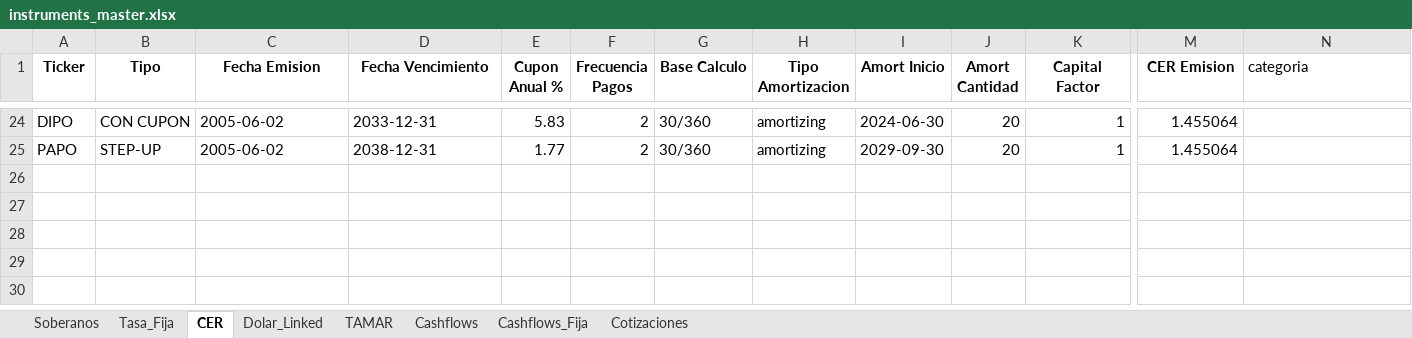
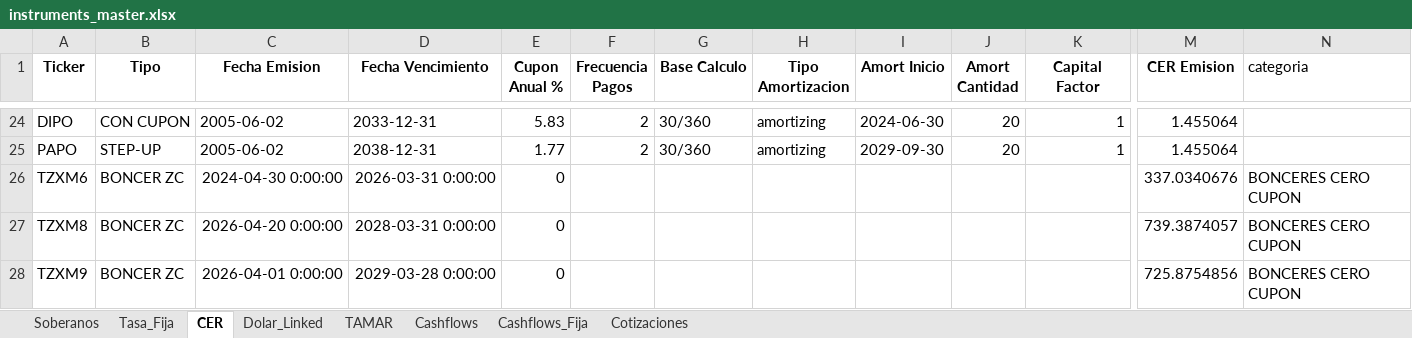
Before and after one commit to Gaston123657/Monitor---Balanz-para-desarrollo, an Excel workbook: data/instruments_master.xlsx, sheet CER, drawn as a sheet; only a part is shown, gaps mark what is left out; values as stored, in another font and other column widths than the file's, no borders; rows hold the shown columns only; the diff names each change by its address in the sheet, - before the commit and + after, or states it on an @@ line.

Commit message:
add TZXM6, TZXM8, TZXM9 to CER sheet (BONCER cero cupon)
Sourced from argentina.gob.ar (Boletín Oficial Resoluciones Conjuntas):
  TZXM6  emision 2024-04-30, vto 2026-03-31  cer_base 337.034
         (Boletín Oficial 325371, llamado licitación BONCER)
  TZXM8  emision 2026-04-20, vto 2028-03-31  cer_base 739.387
         (Resolución Conjunta 21/2026)
  TZXM9  emision 2026-04-01, vto 2029-03-28  cer_base 725.875
         (Resolución Conjunta 16/2026)

cer_base values fetched from BCRA API for the exact target date
(emisión minus 10 business days BYMA) per the convention in agents.md.

All three are tagged categoria="BONCERES CERO CUPON" to match the BYMA
listing in the user's screenshot.

Verified from console after loading:
  TZXM8: TIR 4.41%  DM 1.79  cer_base 739.39  (~1.9y to maturity)
  TZXM9: TIR 7.52%  DM 2.66  cer_base 725.88  (~2.9y to maturity)
  TZXM6: loaded but Data912 stops quoting after maturity (vto 2026-03-31
         already passed as of today 2026-05-16), so it does not appear in
         the live monitor. Kept in DB for historical reference.

No code changes required — instrument_groups.CER already includes
"BONCER ZC" so the new tickers are picked up automatically by both the
CLI and web monitors.

```diff
--- a/data/instruments_master.xlsx (sheet CER)
+++ b/data/instruments_master.xlsx (sheet CER)
+row 26: TZXM6 | BONCER ZC | 2024-04-30 0:00:00 | 2026-03-31 0:00:00 | 0 |  |  |  |  |  |  | 337.0340676 | BONCERES CERO CUPON
+row 27: TZXM8 | BONCER ZC | 2026-04-20 0:00:00 | 2028-03-31 0:00:00 | 0 |  |  |  |  |  |  | 739.3874057 | BONCERES CERO CUPON
+row 28: TZXM9 | BONCER ZC | 2026-04-01 0:00:00 | 2029-03-28 0:00:00 | 0 |  |  |  |  |  |  | 725.8754856 | BONCERES CERO CUPON
```
